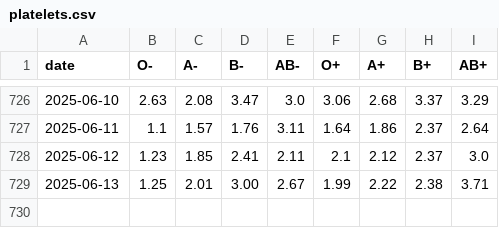
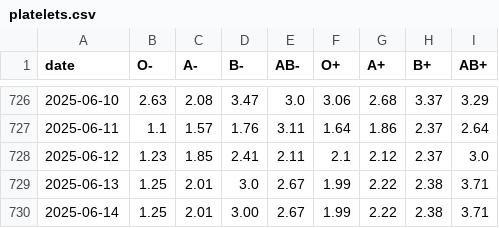
Before and after one commit to svenlatham/nhsbt-blood-levels, a CSV file: platelets.csv, drawn as a sheet; only a part is shown, gaps mark what is left out.

```diff
--- a/platelets.csv
+++ b/platelets.csv
@@ -728,2 +728,3 @@ date,O-,A-,B-,AB-,O+,A+,B+,AB+
 2025-06-12,1.23,1.85,2.41,2.11,2.1,2.12,2.37,3.0
-2025-06-13,1.25,2.01,3.00,2.67,1.99,2.22,2.38,3.71
+2025-06-13,1.25,2.01,3.0,2.67,1.99,2.22,2.38,3.71
+2025-06-14,1.25,2.01,3.00,2.67,1.99,2.22,2.38,3.71
```
Also changed, not shown: blood.csv.
